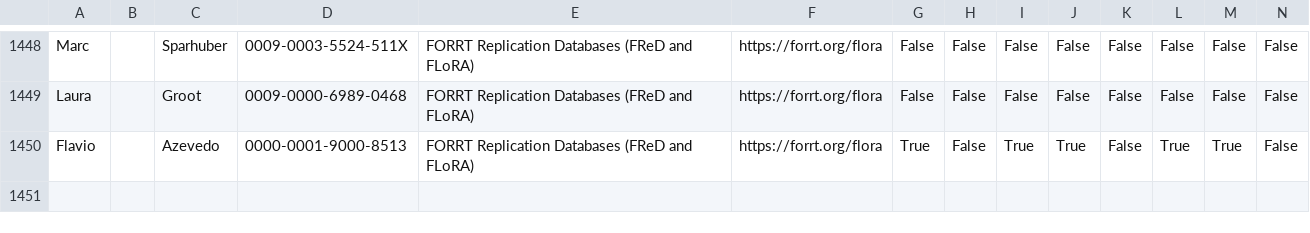
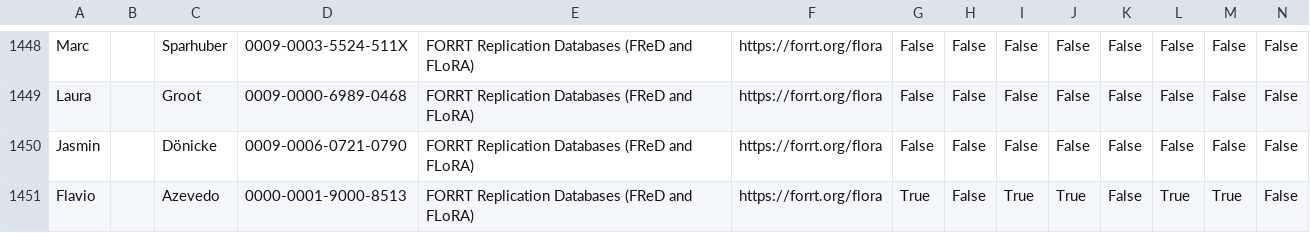
Before and after one commit to forrtproject/forrtproject.github.io, a CSV file: scripts/forrt_contribs/contributors_cache.csv, drawn as a sheet; only a part is shown, gaps mark what is left out; rows hold the shown columns only; the diff names each change by its address in the sheet, - before the commit and + after, or states it on an @@ line.

Commit message:
Update generated resources and data - 2026-10-31 00:07:52 UTC

```diff
--- a/scripts/forrt_contribs/contributors_cache.csv
+++ b/scripts/forrt_contribs/contributors_cache.csv
+row 1450: Jasmin |  | Dönicke | 0009-0006-0721-0790 | FORRT Replication Databases (FReD and FLoRA) | https://forrt.org/flora | False | False | False | False | False | False | False | False
```
Also changed, not shown: 3 other files.
